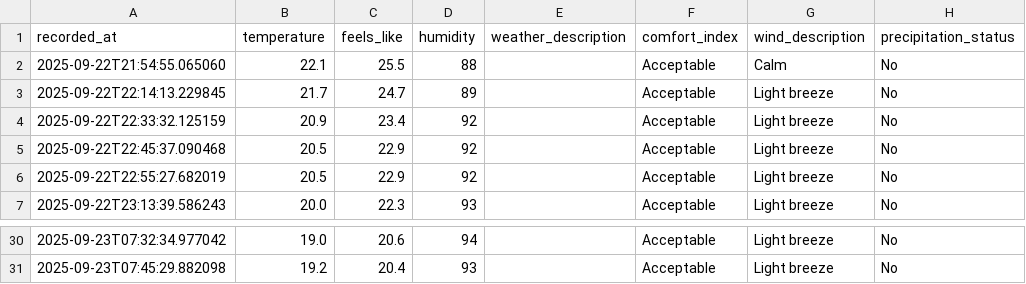
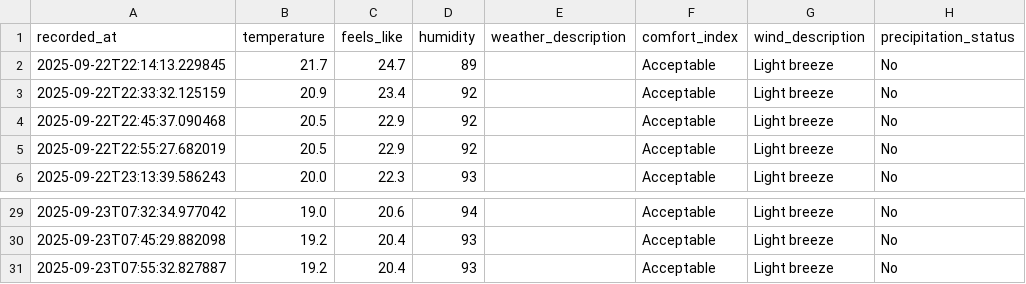
Before and after one commit to jimhouserock/data_pipeline_test_github_actions, a CSV file: data/weather_history.csv, drawn as a sheet; only a part is shown, gaps mark what is left out.

```diff
--- a/data/weather_history.csv
+++ b/data/weather_history.csv
@@ -1,3 +1,2 @@
 recorded_at,temperature,feels_like,humidity,weather_description,comfort_index,wind_description,precipitation_status
-2025-09-22T21:54:55.065060,22.1,25.5,88,,Acceptable,Calm,No
 2025-09-22T22:14:13.229845,21.7,24.7,89,,Acceptable,Light breeze,No
@@ -31 +30,2 @@ recorded_at,temperature,feels_like,humidity,weather_description,comfort_index,wi
 2025-09-23T07:45:29.882098,19.2,20.4,93,,Acceptable,Light breeze,No
+2025-09-23T07:55:32.827887,19.2,20.4,93,,Acceptable,Light breeze,No
```
Also changed, not shown: 3 other files.
